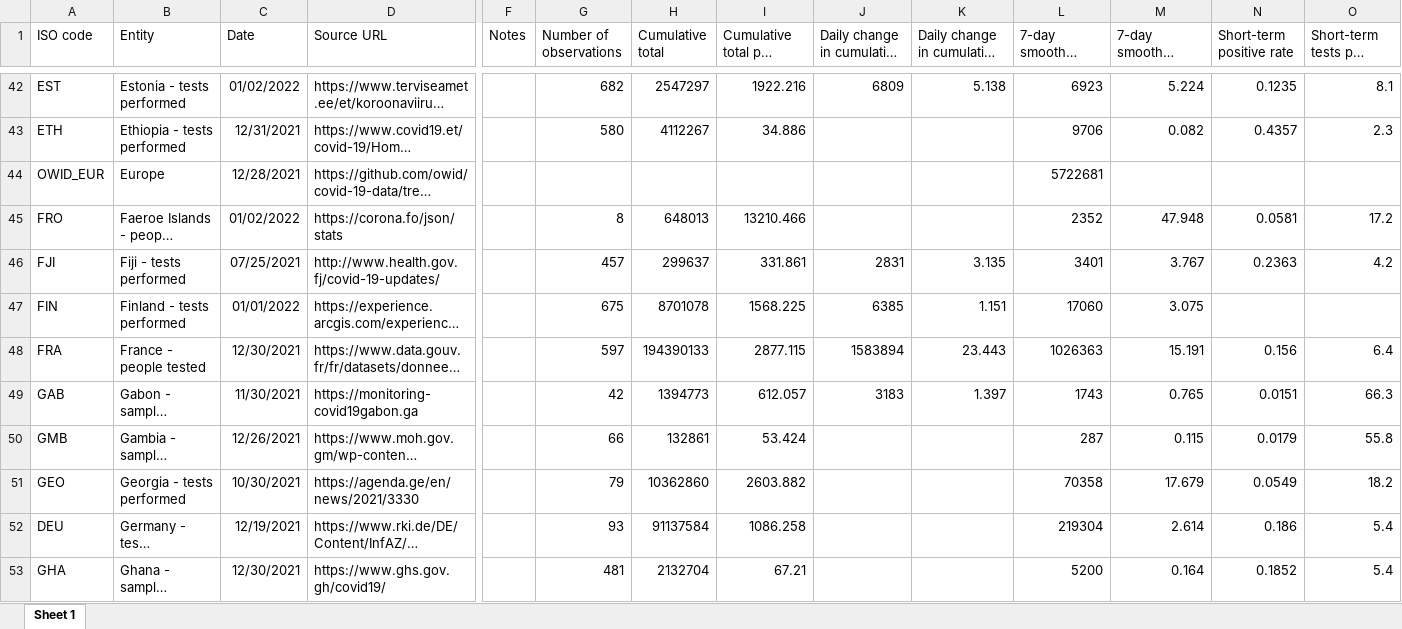
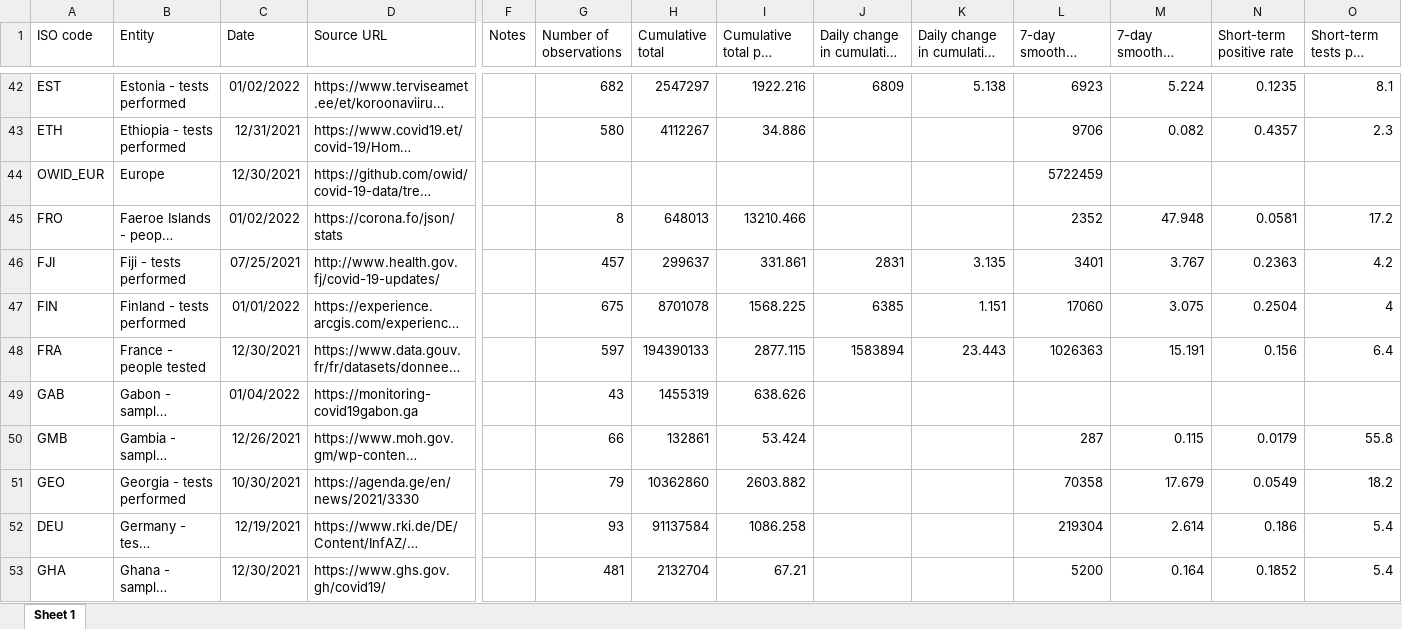
Before and after one commit to upamapsb/Upama, an Excel workbook: public/data/testing/covid-testing-latest-data-source-details.xlsx, sheet Sheet 1, drawn as a sheet; only a part is shown, gaps mark what is left out; long unchanged cells end in …; values as stored, in another font and other column widths than the file's, no borders; the diff covers the shown part only; the diff names each change by its address in the sheet, - before the commit and + after, or states it on an @@ line.

```diff
--- a/public/data/testing/covid-testing-latest-data-source-details.xlsx (sheet Sheet 1)
+++ b/public/data/testing/covid-testing-latest-data-source-details.xlsx (sheet Sheet 1)
-C44 (Date): 12/28/2021
+C44 (Date): 12/30/2021
-L44 (7-day smoothed daily change): 5722681
+L44 (7-day smoothed daily change): 5722459
-N47 (Short-term positive rate): (empty)
+N47 (Short-term positive rate): 0.2504
-O47 (Short-term tests per case): (empty)
+O47 (Short-term tests per case): 4
-C49 (Date): 11/30/2021
+C49 (Date): 01/04/2022
-G49 (Number of observations): 42
+G49 (Number of observations): 43
-H49 (Cumulative total): 1394773
+H49 (Cumulative total): 1455319
-I49 (Cumulative total per thousand): 612.057
+I49 (Cumulative total per thousand): 638.626
-J49 (Daily change in cumulative total): 3183
+J49 (Daily change in cumulative total): (empty)
-K49: 1.397
+K49: (empty)
-L49 (7-day smoothed daily change): 1743
+L49 (7-day smoothed daily change): (empty)
-M49: 0.765
+M49: (empty)
-N49 (Short-term positive rate): 0.0151
+N49 (Short-term positive rate): (empty)
-O49 (Short-term tests per case): 66.3
+O49 (Short-term tests per case): (empty)
```
Also changed, not shown: 137 edited cells elsewhere in this sheet, 16 other files.
